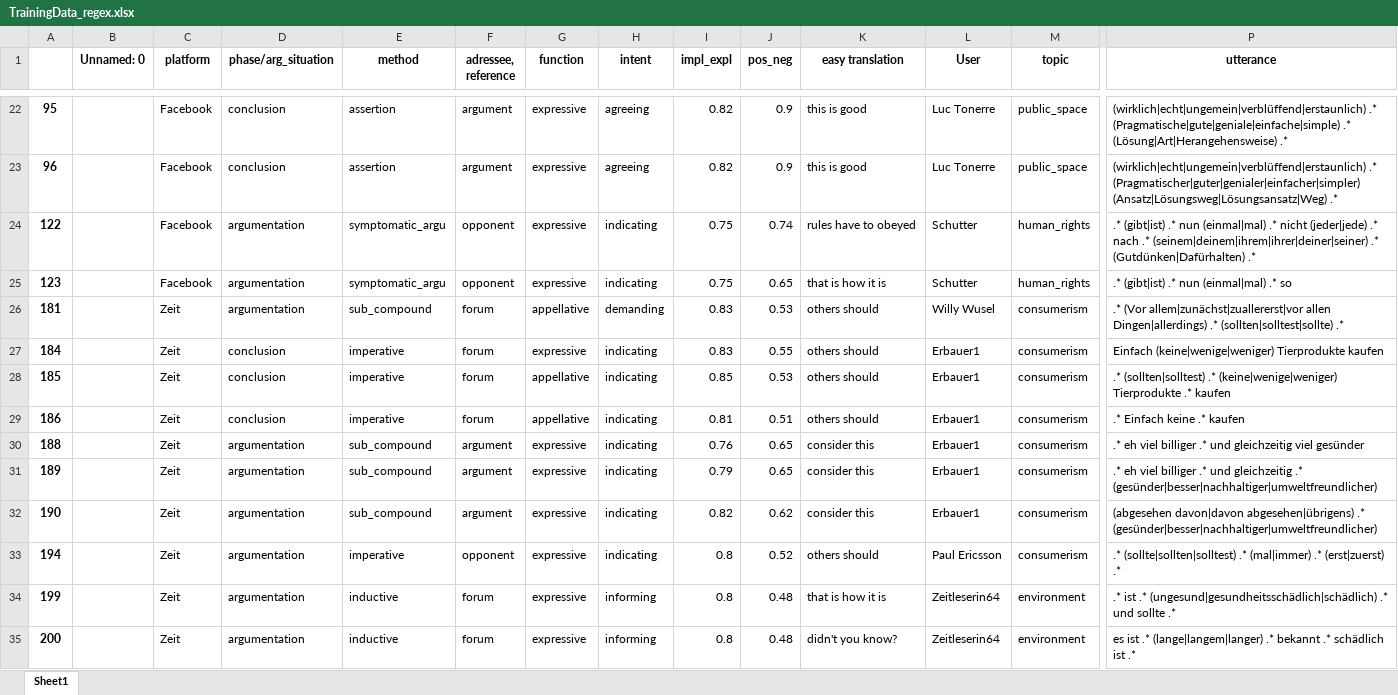
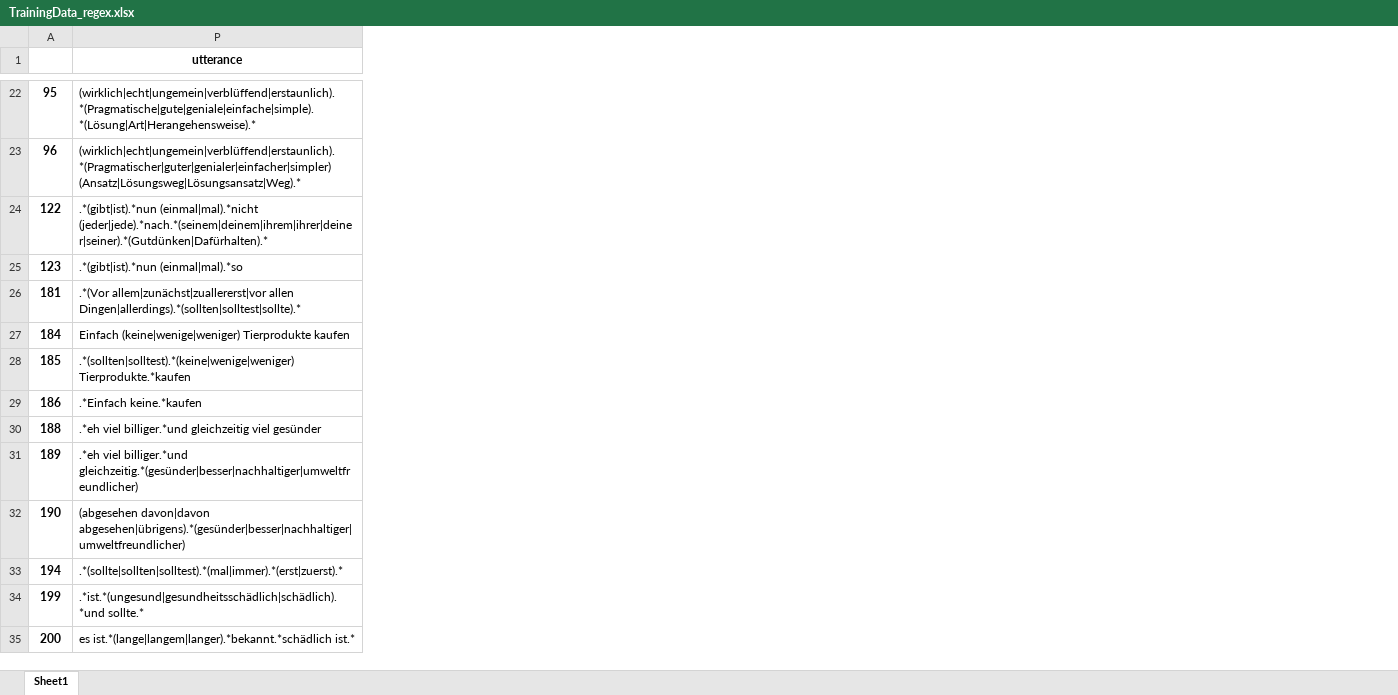
Before and after one commit to RegexoseOld/SmallData, an Excel workbook: webserver/model_data/TrainingData_regex.xlsx, sheet Sheet1, drawn as a sheet; only a part is shown, gaps mark what is left out; values as stored, in another font and other column widths than the file's, no borders; the diff covers the shown part only; the diff names each change by its address in the sheet, - before the commit and + after, or states it on an @@ line.

```diff
--- a/webserver/model_data/TrainingData_regex.xlsx (sheet Sheet1)
+++ b/webserver/model_data/TrainingData_regex.xlsx (sheet Sheet1)
@@ column B (Unnamed: 0) hidden, empty @@
@@ column C (platform) hidden, rows 22-35: Facebook | Facebook | Facebook | Facebook | Zeit | Zeit | Zeit | Zeit | Zeit | Zeit | Zeit | Zeit | Zeit | Zeit @@
@@ column D (phase/arg_situation) hidden, rows 22-35: conclusion | conclusion | argumentation | argumentation | argumentation | conclusion | conclusion | conclusion | argumentation | argumentation | argumentation | argumentation | argumentation | argumentation @@
@@ column E (method) hidden, rows 22-35: assertion | assertion | symptomatic_argu | symptomatic_argu | sub_compound | imperative | imperative | imperative | sub_compound | sub_compound | sub_compound | imperative | inductive | inductive @@
@@ column F (adressee, reference) hidden, rows 22-35: argument | argument | opponent | opponent | forum | forum | forum | forum | argument | argument | argument | opponent | forum | forum @@
@@ column G (function) hidden, rows 22-35: expressive | expressive | expressive | expressive | appellative | expressive | appellative | appellative | expressive | expressive | expressive | expressive | expressive | expressive @@
@@ column H (intent) hidden, rows 22-35: agreeing | agreeing | indicating | indicating | demanding | indicating | indicating | indicating | indicating | indicating | indicating | indicating | informing | informing @@
@@ column I (impl_expl) hidden, rows 22-35: 0.82 | 0.82 | 0.75 | 0.75 | 0.83 | 0.83 | 0.85 | 0.81 | 0.76 | 0.79 | 0.82 | 0.8 | 0.8 | 0.8 @@
@@ column J (pos_neg) hidden, rows 22-35: 0.9 | 0.9 | 0.74 | 0.65 | 0.53 | 0.55 | 0.53 | 0.51 | 0.65 | 0.65 | 0.62 | 0.52 | 0.48 | 0.48 @@
@@ column K (easy translation) hidden, rows 22-35: this is good | this is good | rules have to obeyed | that is how it is | others should | others should | others should | others should | consider this | consider this | consider this | others should | that is how it is | didn't you know? @@
@@ column L (User) hidden, rows 22-35: Luc Tonerre | Luc Tonerre | Schutter | Schutter | Willy Wusel | Erbauer1 | Erbauer1 | Erbauer1 | Erbauer1 | Erbauer1 | Erbauer1 | Paul Ericsson | Zeitleserin64 | Zeitleserin64 @@
@@ column M (topic) hidden, rows 22-35: public_space | public_space | human_rights | human_rights | consumerism | consumerism | consumerism | consumerism | consumerism | consumerism | consumerism | consumerism | environment | environment @@
-P22 (utterance): (wirklich|echt|ungemein|verblüffend|erstaunlich) .* (Pragmatische|gute|geniale|einfache|simple) .* (Lösung|Art|Herangehensweise) .*
+P22 (utterance): (wirklich|echt|ungemein|verblüffend|erstaunlich).*(Pragmatische|gute|geniale|einfache|simple).*(Lösung|Art|Herangehensweise).*
-P23 (utterance): (wirklich|echt|ungemein|verblüffend|erstaunlich) .* (Pragmatischer|guter|genialer|einfacher|simpler) (Ansatz|Lösungsweg|Lösungsansatz|Weg) .*
+P23 (utterance): (wirklich|echt|ungemein|verblüffend|erstaunlich).*(Pragmatischer|guter|genialer|einfacher|simpler) (Ansatz|Lösungsweg|Lösungsansatz|Weg).*
-P24 (utterance): .* (gibt|ist) .* nun (einmal|mal) .* nicht (jeder|jede) .* nach .* (seinem|deinem|ihrem|ihrer|deiner|seiner) .* (Gutdünken|Dafürhalten) .*
+P24 (utterance): .*(gibt|ist).*nun (einmal|mal).*nicht (jeder|jede).*nach.*(seinem|deinem|ihrem|ihrer|deiner|seiner).*(Gutdünken|Dafürhalten).*
-P25 (utterance): .* (gibt|ist) .* nun (einmal|mal) .* so
+P25 (utterance): .*(gibt|ist).*nun (einmal|mal).*so
-P26 (utterance): .* (Vor allem|zunächst|zuallererst|vor allen Dingen|allerdings) .* (sollten|solltest|sollte) .*
+P26 (utterance): .*(Vor allem|zunächst|zuallererst|vor allen Dingen|allerdings).*(sollten|solltest|sollte).*
-P28 (utterance): .* (sollten|solltest) .* (keine|wenige|weniger) Tierprodukte .* kaufen
+P28 (utterance): .*(sollten|solltest).*(keine|wenige|weniger) Tierprodukte.*kaufen
-P29 (utterance): .* Einfach keine .* kaufen
+P29 (utterance): .*Einfach keine.*kaufen
-P30 (utterance): .* eh viel billiger .* und gleichzeitig viel…
+P30 (utterance): .*eh viel billiger.*und gleichzeitig viel…
-P31 (utterance): .* eh viel billiger .* und gleichzeitig .* (gesünder|besser|nachhaltiger|umweltfreundlicher)
+P31 (utterance): .*eh viel billiger.*und gleichzeitig.*(gesünder|besser|nachhaltiger|umweltfreundlicher)
-P32 (utterance): (abgesehen davon|davon abgesehen|übrigens) .* (gesünder|besser|nachhaltiger|umweltfreundlicher)
+P32 (utterance): (abgesehen davon|davon abgesehen|übrigens).*(gesünder|besser|nachhaltiger|umweltfreundlicher)
-P33 (utterance): .* (sollte|sollten|solltest) .* (mal|immer) .* (erst|zuerst) .*
+P33 (utterance): .*(sollte|sollten|solltest).*(mal|immer).*(erst|zuerst).*
-P34 (utterance): .* ist .* (ungesund|gesundheitsschädlich|schädlich) .* und sollte .*
+P34 (utterance): .*ist.*(ungesund|gesundheitsschädlich|schädlich).*und sollte.*
-P35 (utterance): es ist .* (lange|langem|langer) .* bekannt .* schädlich ist .*
+P35 (utterance): es ist.*(lange|langem|langer).*bekannt.*schädlich ist.*
```
Also changed, not shown: 2 removed columns and 139 edited cells elsewhere in this sheet, 3 other files.
